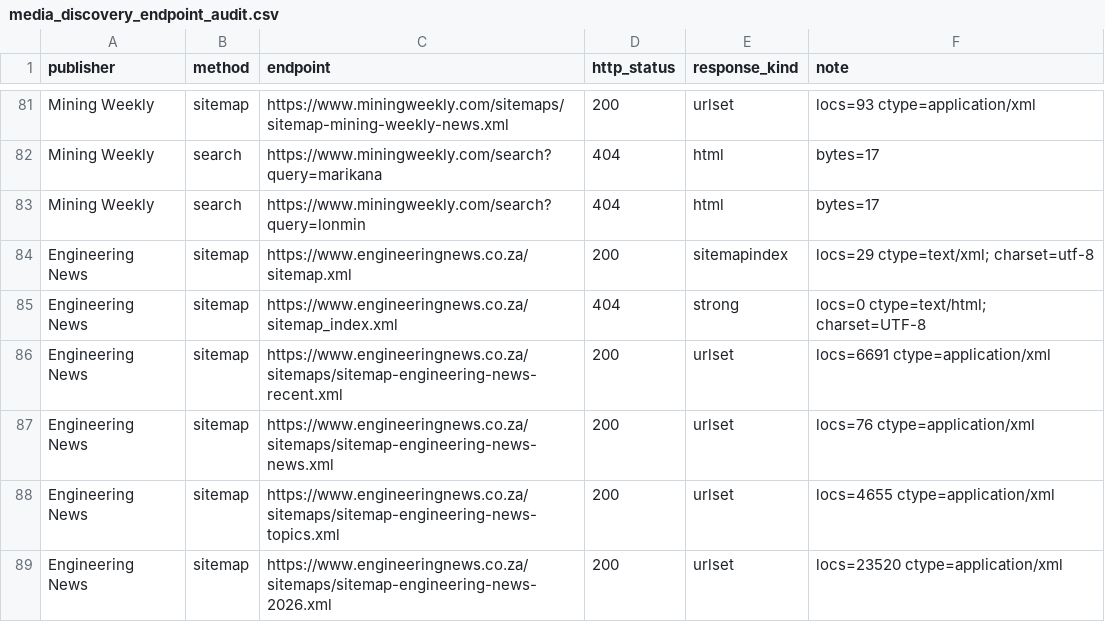
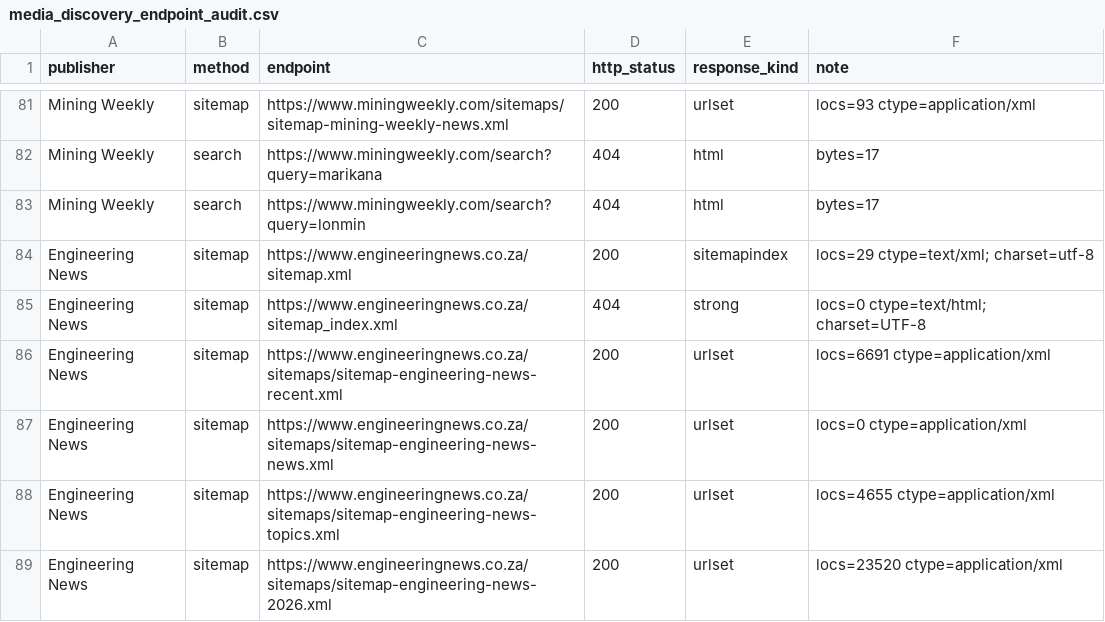
Before and after one commit to Martin-do/scipra-ai-mcdm-mineral-policy-africa, a CSV file: data/reconstruction/discovery/media_discovery_endpoint_audit.csv, drawn as a sheet; only a part is shown, gaps mark what is left out.

```diff
--- a/data/reconstruction/discovery/media_discovery_endpoint_audit.csv
+++ b/data/reconstruction/discovery/media_discovery_endpoint_audit.csv
@@ -86,3 +86,3 @@ Engineering News,sitemap,https://www.engineeringnews.co.za/sitemap_index.xml,404
 Engineering News,sitemap,https://www.engineeringnews.co.za/sitemaps/sitemap-engineering-news-recent.xml,200,urlset,locs=6691 ctype=application/xml
-Engineering News,sitemap,https://www.engineeringnews.co.za/sitemaps/sitemap-engineering-news-news.xml,200,urlset,locs=76 ctype=application/xml
+Engineering News,sitemap,https://www.engineeringnews.co.za/sitemaps/sitemap-engineering-news-news.xml,200,urlset,locs=0 ctype=application/xml
 Engineering News,sitemap,https://www.engineeringnews.co.za/sitemaps/sitemap-engineering-news-topics.xml,200,urlset,locs=4655 ctype=application/xml
```
